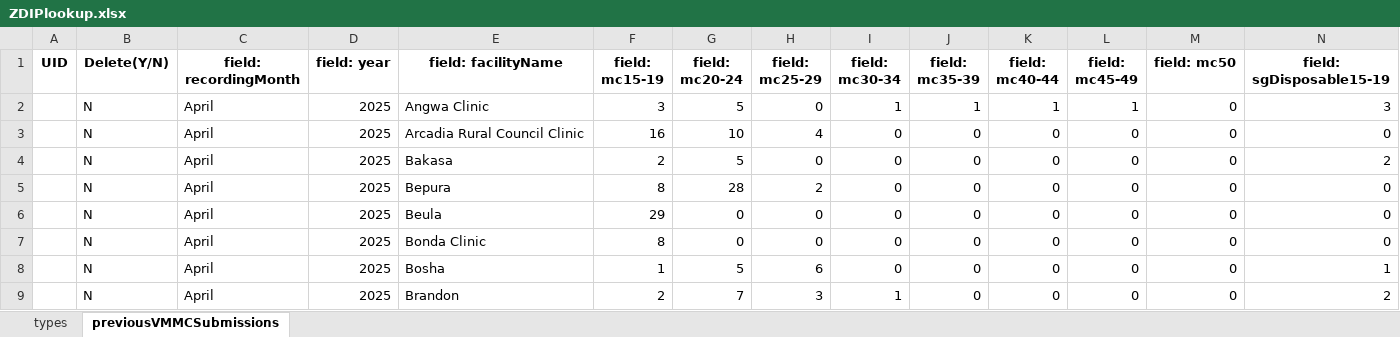
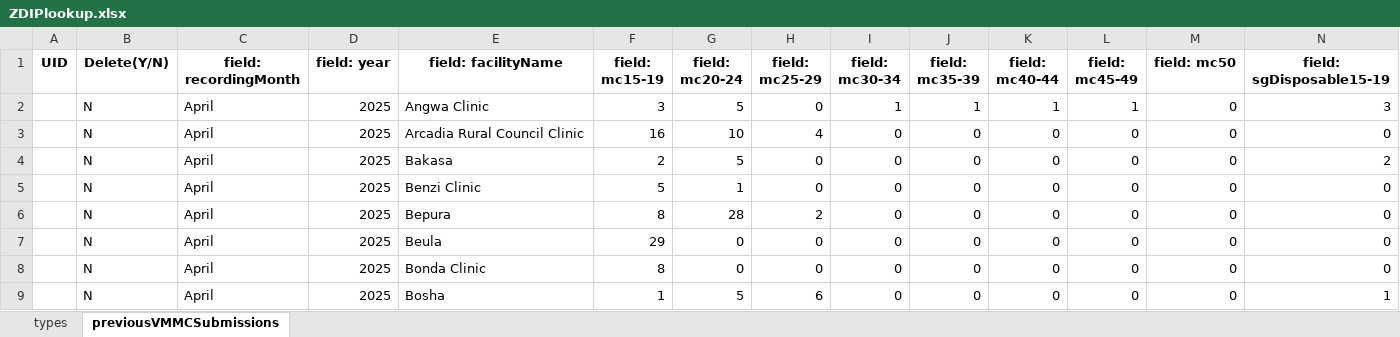
Before and after one commit to ashleymutenha/zazicProgrammaticReport, an Excel workbook: ZDIPlookup.xlsx, sheet previousVMMCSubmissions, drawn as a sheet; only a part is shown; the shorter side is filled out with more unchanged rows; values as stored, in another font and other column widths than the file's, no borders; rows hold the shown columns only; the diff covers the shown part only; the diff names each change by its address in the sheet, - before the commit and + after, or states it on an @@ line.

```diff
--- a/ZDIPlookup.xlsx (sheet previousVMMCSubmissions)
+++ b/ZDIPlookup.xlsx (sheet previousVMMCSubmissions)
+row 5:  | N | April | 2025 | Benzi Clinic | 5 | 1 | 0 | 0 | 0 | 0 | 0 | 0 | 0
```
Also changed, not shown: 13 added rows elsewhere in this sheet, data.xlsx, generalDF.xlsx, 6 other files.
